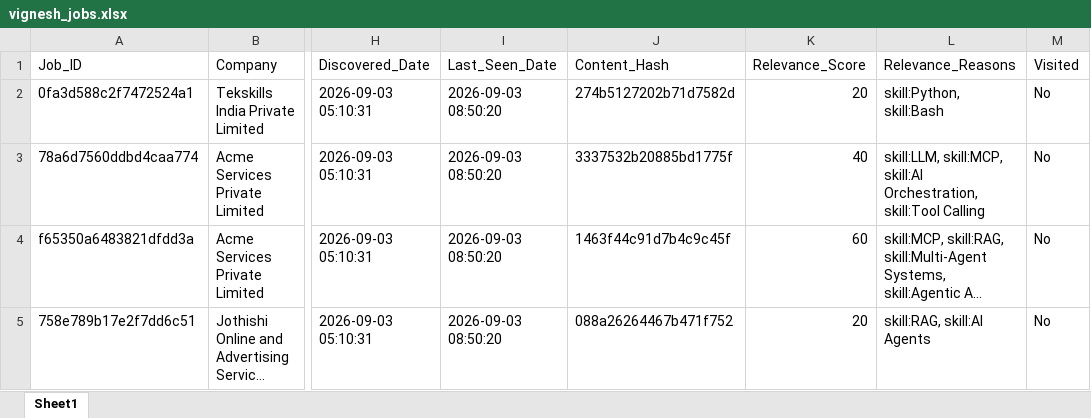
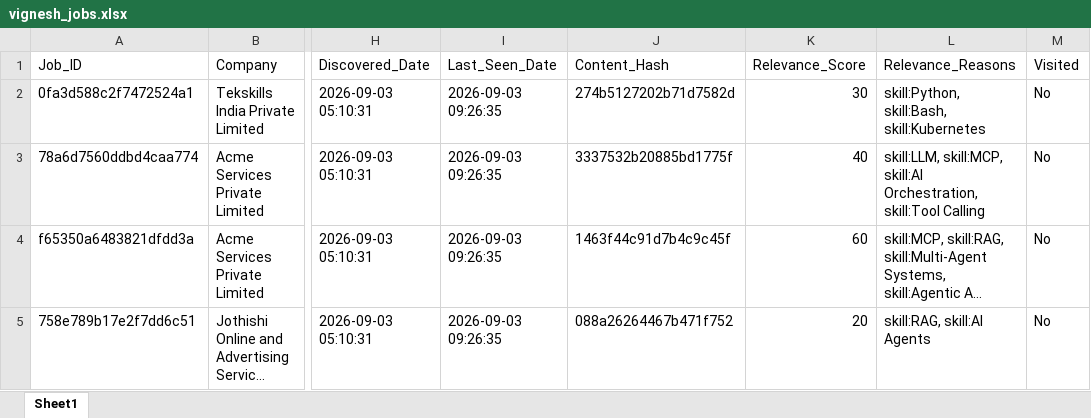
Before and after one commit to vignesh-2706/jobs-notification, an Excel workbook: data/vignesh_jobs.xlsx, sheet Sheet1, drawn as a sheet; only a part is shown, gaps mark what is left out; long unchanged cells end in …; values as stored, in another font and other column widths than the file's, no borders; the diff names each change by its address in the sheet, - before the commit and + after, or states it on an @@ line.

```diff
--- a/data/vignesh_jobs.xlsx (sheet Sheet1)
+++ b/data/vignesh_jobs.xlsx (sheet Sheet1)
-I2:I5 (Last_Seen_Date): 2026-09-03 08:50:20
+I2:I5 (Last_Seen_Date): 2026-09-03 09:26:35
-K2 (Relevance_Score): 20
+K2 (Relevance_Score): 30
-L2 (Relevance_Reasons): skill:Python, skill:Bash
+L2 (Relevance_Reasons): skill:Python, skill:Bash, skill:Kubernetes
```
Also changed, not shown: data/akash_jobs.xlsx, data/dhathri_jobs.xlsx, 1 other file.
